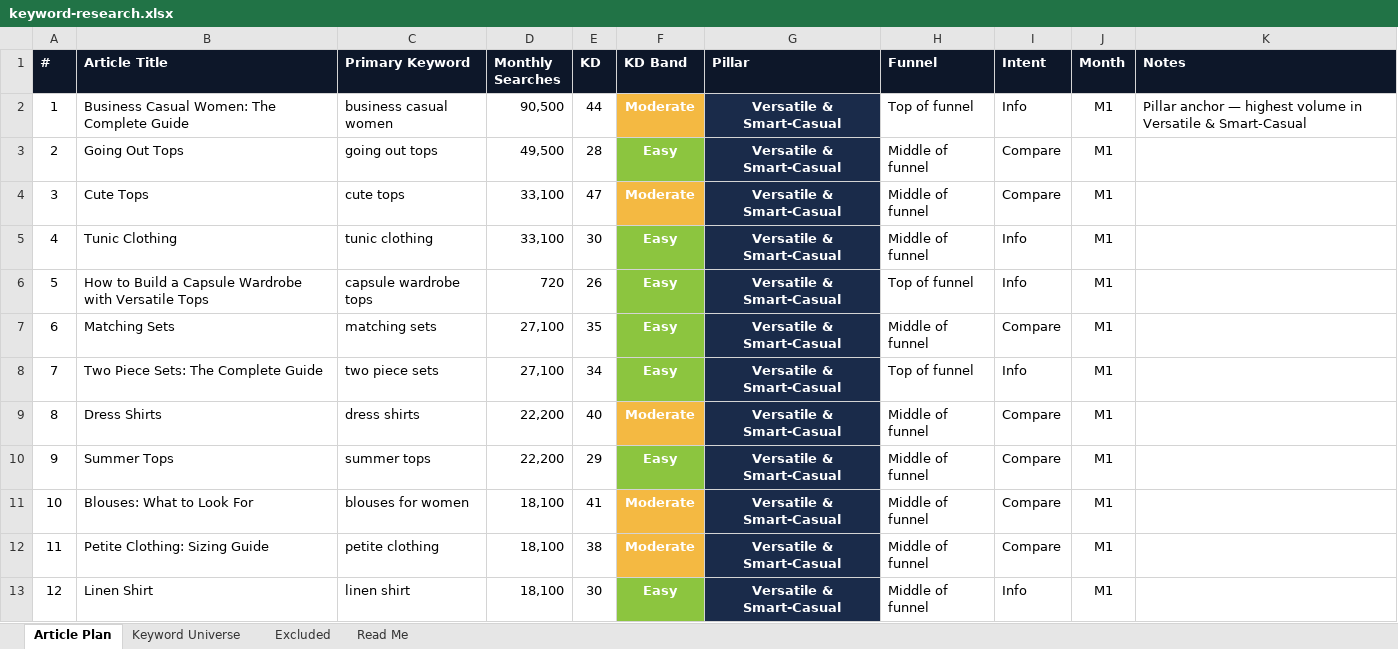
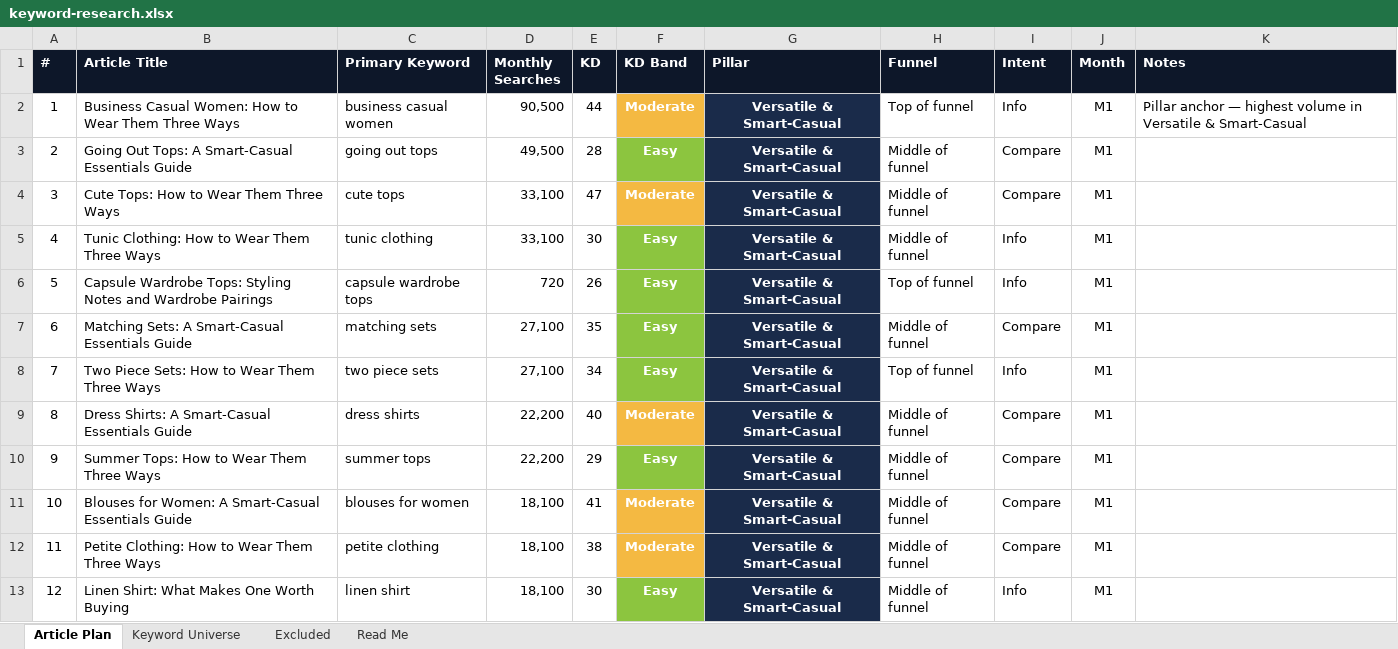
Before and after one commit to jonestj-boop/decks, an Excel workbook: decks/judyp-apparel/keyword-research.xlsx, sheet Article Plan, drawn as a sheet; only a part is shown; values as stored, in another font and other column widths than the file's, no borders; the diff covers the shown part only; the diff names each change by its address in the sheet, - before the commit and + after, or states it on an @@ line.

```diff
--- a/decks/judyp-apparel/keyword-research.xlsx (sheet Article Plan)
+++ b/decks/judyp-apparel/keyword-research.xlsx (sheet Article Plan)
-B2 (Article Title): …Casual Women: The Complete Guide
+B2 (Article Title): …Casual Women: How to Wear Them Three Ways
-B3 (Article Title): Going Out Tops
+B3 (Article Title): Going Out Tops: A Smart-Casual Essentials Guide
-B4 (Article Title): Cute Tops
+B4 (Article Title): Cute Tops: How to Wear Them Three Ways
-B5 (Article Title): Tunic Clothing
+B5 (Article Title): Tunic Clothing: How to Wear Them Three Ways
-B6 (Article Title): How to Build a Capsule Wardrobe with Versatile Tops
+B6 (Article Title): Capsule Wardrobe Tops: Styling Notes and Wardrobe Pairings
-B7 (Article Title): Matching Sets
+B7 (Article Title): Matching Sets: A Smart-Casual Essentials Guide
-B8 (Article Title): Two Piece Sets: The Complete Guide
+B8 (Article Title): Two Piece Sets: How to Wear Them Three Ways
-B9 (Article Title): Dress Shirts
+B9 (Article Title): Dress Shirts: A Smart-Casual Essentials Guide
-B10 (Article Title): Summer Tops
+B10 (Article Title): Summer Tops: How to Wear Them Three Ways
-B11 (Article Title): Blouses: What to Look For
+B11 (Article Title): Blouses for Women: A Smart-Casual Essentials Guide
-B12 (Article Title): Petite Clothing: Sizing Guide
+B12 (Article Title): Petite Clothing: How to Wear Them Three Ways
-B13 (Article Title): Linen Shirt
+B13 (Article Title): Linen Shirt: What Makes One Worth Buying
```
Also changed, not shown: 147 edited cells and cell formats elsewhere in this sheet, sheet Keyword Universe, 1 other file.
